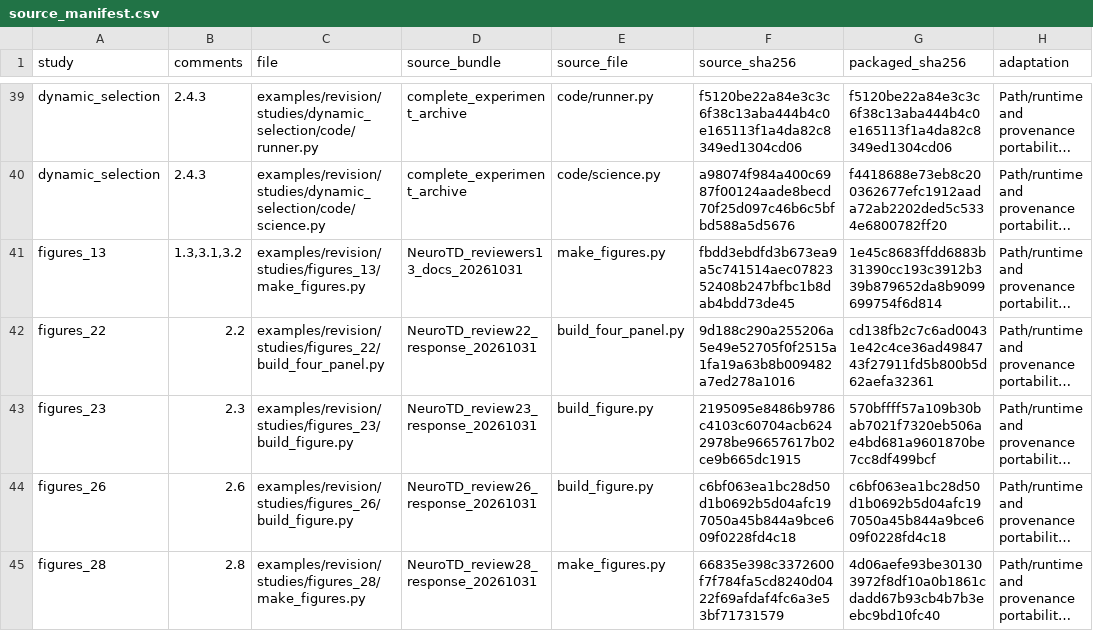
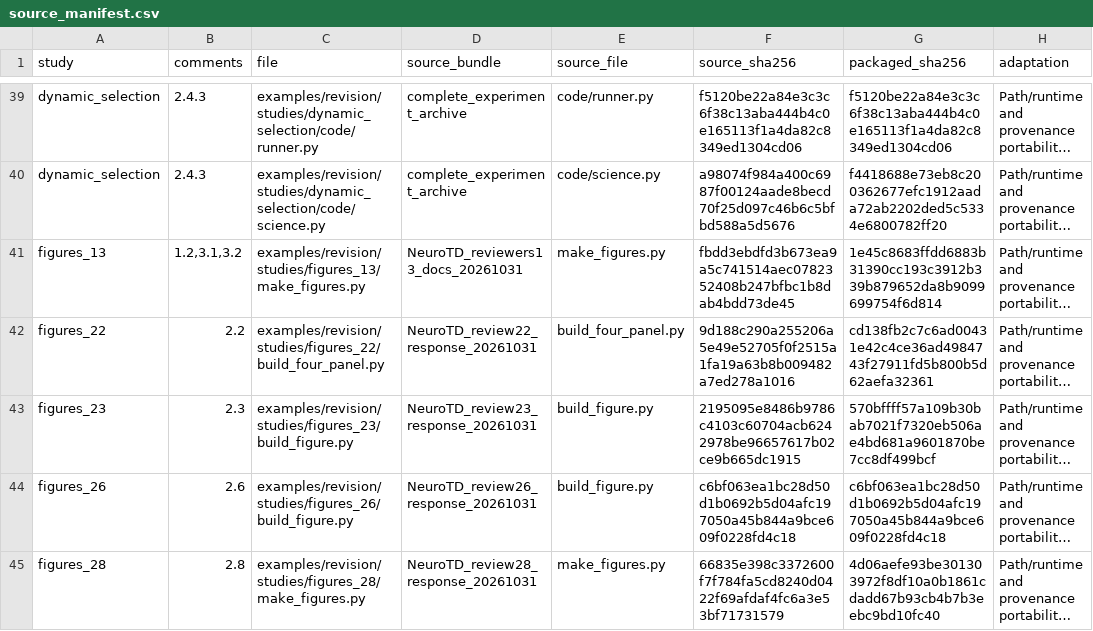
Before and after one commit to JinjieGe/NeuroTD, a CSV file: examples/revision/source_manifest.csv, drawn as a sheet; only a part is shown, gaps mark what is left out; long unchanged cells end in …; the diff covers the shown part only; the diff names each change by its address in the sheet, - before the commit and + after, or states it on an @@ line.

Commit message:
Remove unused exploratory scripts and align revision indexing

```diff
--- a/examples/revision/source_manifest.csv
+++ b/examples/revision/source_manifest.csv
-B41 (comments): 1.3,3.1,3.2
+B41 (comments): 1.2,3.1,3.2
```
Also changed, not shown: 6 edited cells elsewhere in this file, 10 other files.
